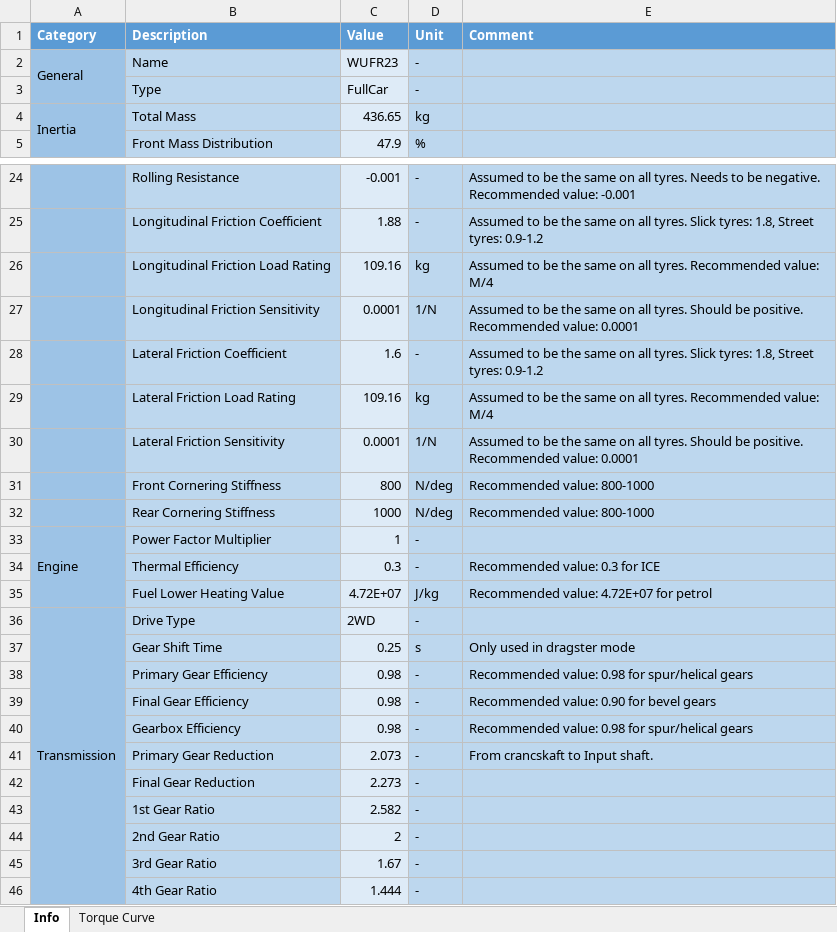
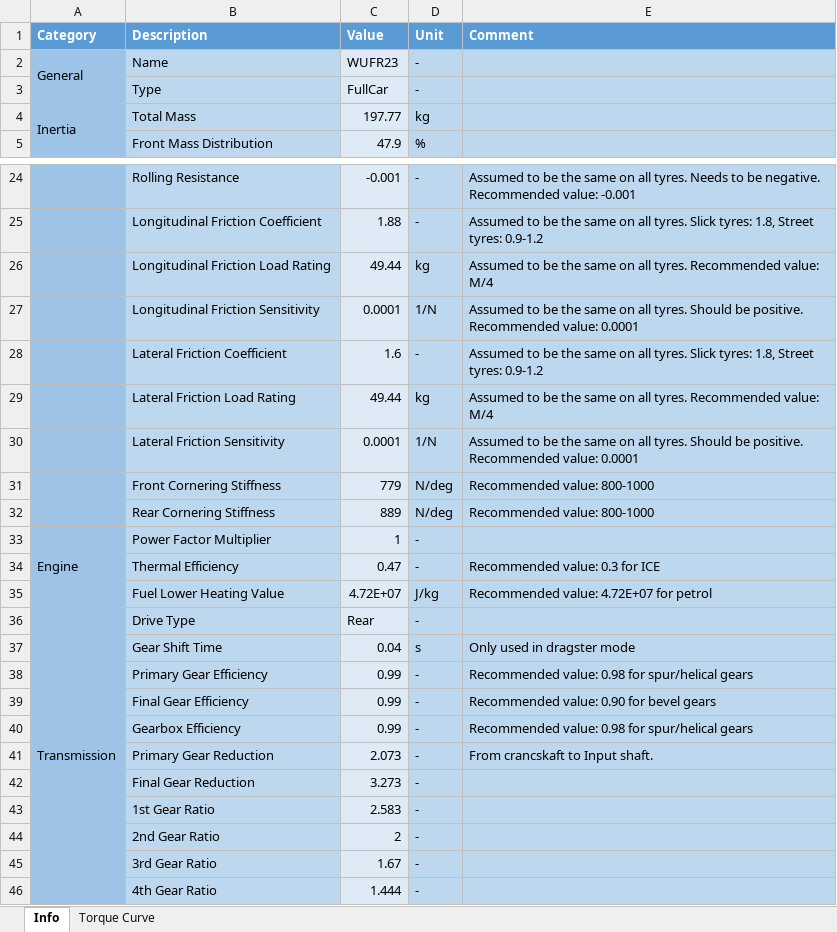
Before and after one commit to WURacing/WUFROpenLAP, an Excel workbook: sheetsCar/WUFR23.xlsx, sheet Info, drawn as a sheet; only a part is shown, gaps mark what is left out; values as stored, in another font and other column widths than the file's, no borders; the diff names each change by its address in the sheet, - before the commit and + after, or states it on an @@ line.

```diff
--- a/sheetsCar/WUFR23.xlsx (sheet Info)
+++ b/sheetsCar/WUFR23.xlsx (sheet Info)
-C4 (Value): 436.65
+C4 (Value): 197.77
-C26 (Value): 109.16
+C26 (Value): 49.44
-C29 (Value): 109.16
+C29 (Value): 49.44
-C31 (Value): 800
+C31 (Value): 779
-C32 (Value): 1000
+C32 (Value): 889
-C34 (Value): 0.3
+C34 (Value): 0.47
-C36 (Value): 2WD
+C36 (Value): Rear
-C37 (Value): 0.25
+C37 (Value): 0.04
-C38:C40 (Value): 0.98
+C38:C40 (Value): 0.99
-C42 (Value): 2.273
+C42 (Value): 3.273
-C43 (Value): 2.582
+C43 (Value): 2.583
```
Also changed, not shown: 49 other files.
